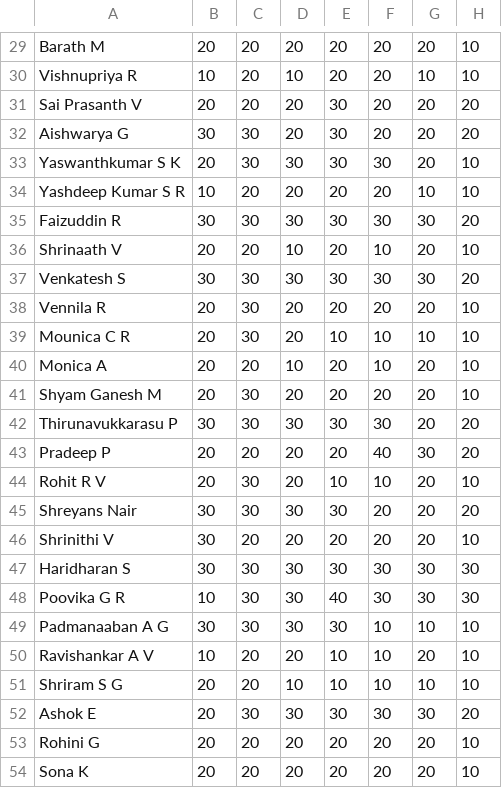
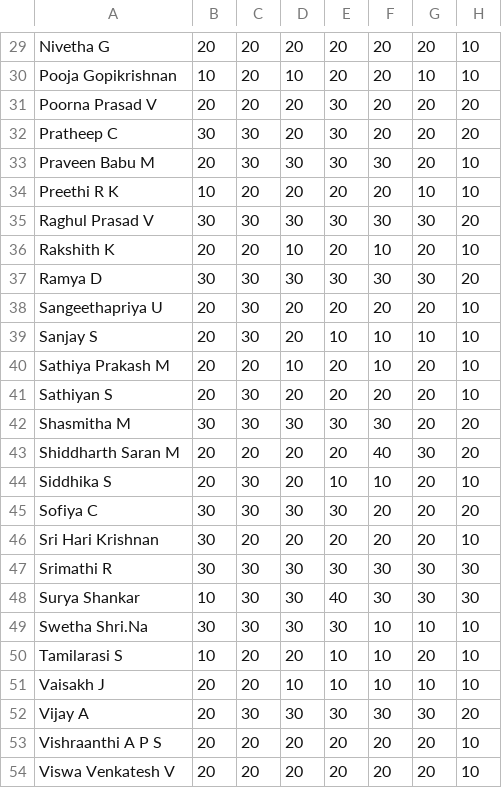
Before and after one commit to vigneshesan/ps192gie, a CSV file: may_data_cleaned.csv, drawn as a sheet; only a part is shown, gaps mark what is left out; the diff covers the shown part only; the diff names each change by its address in the sheet, - before the commit and + after, or states it on an @@ line.

```diff
--- a/may_data_cleaned.csv
+++ b/may_data_cleaned.csv
-A29: Barath M
+A29: Nivetha G
-A30: Vishnupriya R
+A30: Pooja Gopikrishnan
-A31: Sai Prasanth V
+A31: Poorna Prasad V
-A32: Aishwarya G
+A32: Pratheep C
-A33: Yaswanthkumar S K
+A33: Praveen Babu M
-A34: Yashdeep Kumar S R
+A34: Preethi R K
-A35: Faizuddin R
+A35: Raghul Prasad V
-A36: Shrinaath V
+A36: Rakshith K
-A37: Venkatesh S
+A37: Ramya D
-A38: Vennila R
+A38: Sangeethapriya U
-A39: Mounica C R
+A39: Sanjay S
-A40: Monica A
+A40: Sathiya Prakash M
-A41: Shyam Ganesh M
+A41: Sathiyan S
-A42: Thirunavukkarasu P
+A42: Shasmitha M
-A43: Pradeep P
+A43: Shiddharth Saran M
-A44: Rohit R V
+A44: Siddhika S
-A45: Shreyans Nair
+A45: Sofiya C
-A46: Shrinithi V
+A46: Sri Hari Krishnan
-A47: Haridharan S
+A47: Srimathi R
-A48: Poovika G R
+A48: Surya Shankar
-A49: Padmanaaban A G
+A49: Swetha Shri.Na
-A50: Ravishankar A V
+A50: Tamilarasi S
-A51: Shriram S G
+A51: Vaisakh J
-A52: Ashok E
+A52: Vijay A
-A53: Rohini G
+A53: Vishraanthi A P S
-A54: Sona K
+A54: Viswa Venkatesh V
```
Also changed, not shown: 28 edited cells elsewhere in this file, march_data_cleaned.csv, 7 other files.
